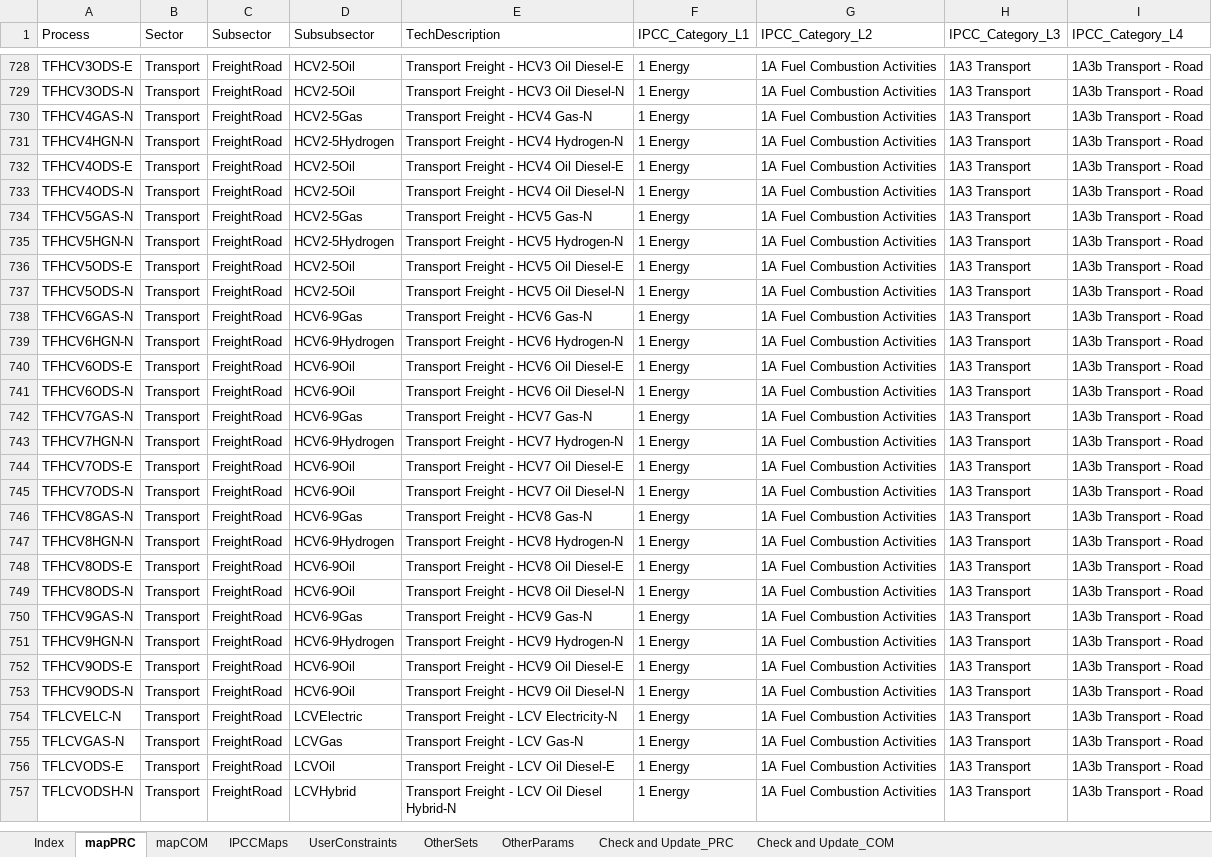
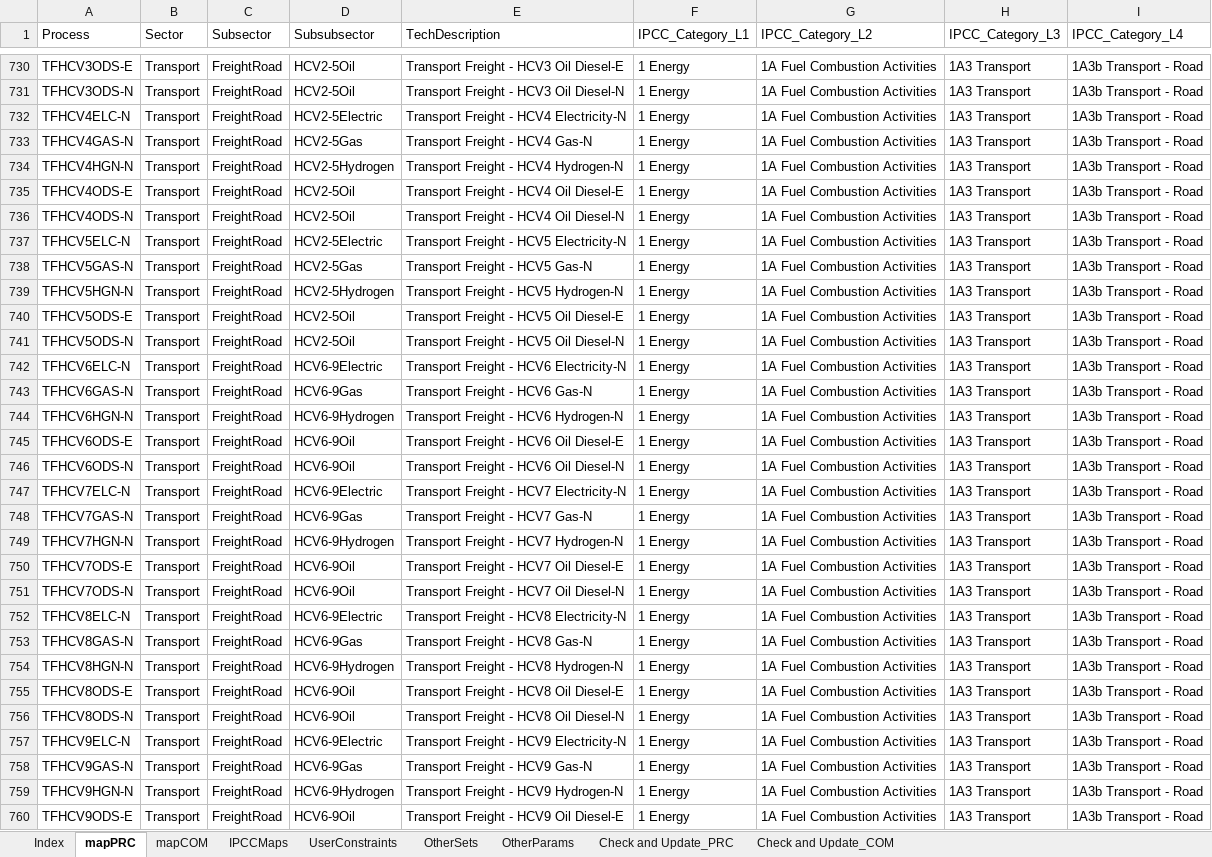
Before and after one commit to brunomerven/SATIMGE_Veda, an Excel workbook: SetsAndMaps/SetsAndMaps.xlsm, sheet mapPRC, drawn as a sheet; only a part is shown, gaps mark what is left out; the shorter side is filled out with more unchanged rows; values as stored, in another font and other column widths than the file's, no borders; conditional formats not drawn; the diff covers the shown part only; the diff names each change by its address in the sheet, - before the commit and + after, or states it on an @@ line.

Commit message:
SetsAndMaps updated to accommodate Electric Trucks.

```diff
--- a/SetsAndMaps/SetsAndMaps.xlsm (sheet mapPRC)
+++ b/SetsAndMaps/SetsAndMaps.xlsm (sheet mapPRC)
+row 732: TFHCV4ELC-N | Transport | FreightRoad | HCV2-5Electric | Transport Freight - HCV4 Electricity-N | 1 Energy | 1A Fuel Combustion Activities | 1A3 Transport | 1A3b Transport - Road
+row 737: TFHCV5ELC-N | Transport | FreightRoad | HCV2-5Electric | Transport Freight - HCV5 Electricity-N | 1 Energy | 1A Fuel Combustion Activities | 1A3 Transport | 1A3b Transport - Road
+row 742: TFHCV6ELC-N | Transport | FreightRoad | HCV6-9Electric | Transport Freight - HCV6 Electricity-N | 1 Energy | 1A Fuel Combustion Activities | 1A3 Transport | 1A3b Transport - Road
+row 747: TFHCV7ELC-N | Transport | FreightRoad | HCV6-9Electric | Transport Freight - HCV7 Electricity-N | 1 Energy | 1A Fuel Combustion Activities | 1A3 Transport | 1A3b Transport - Road
+row 752: TFHCV8ELC-N | Transport | FreightRoad | HCV6-9Electric | Transport Freight - HCV8 Electricity-N | 1 Energy | 1A Fuel Combustion Activities | 1A3 Transport | 1A3b Transport - Road
+row 757: TFHCV9ELC-N | Transport | FreightRoad | HCV6-9Electric | Transport Freight - HCV9 Electricity-N | 1 Energy | 1A Fuel Combustion Activities | 1A3 Transport | 1A3b Transport - Road
```
Also changed, not shown: 8 added rows elsewhere in this sheet, sheet Check and Update_PRC, sheet OtherSets, sheet Check and Update_COM, sheet OtherParams, sheet mapCOM, formulas that keep their value, hidden cells, 2 other files.
